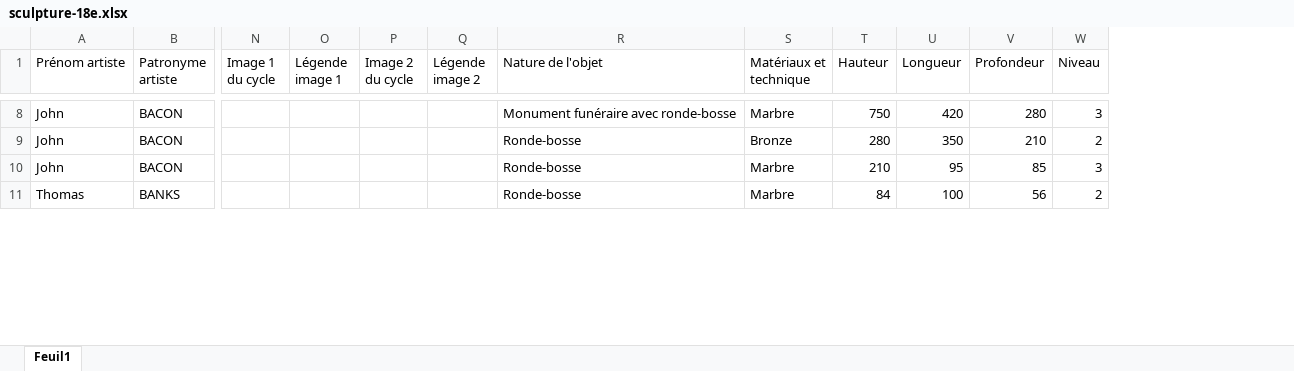
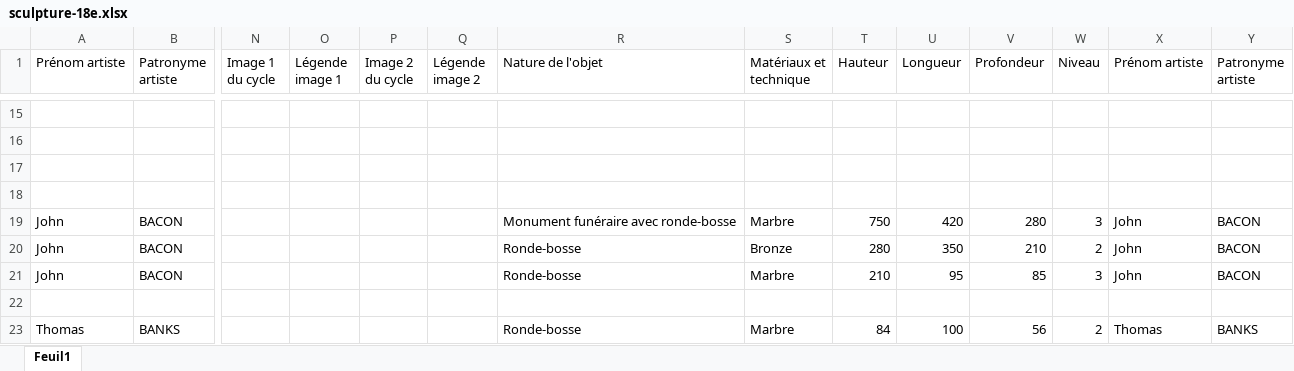
Before and after one commit to stassi-tech/art, an Excel workbook: quizzes/sculpture-18e.xlsx, sheet Feuil1, drawn as a sheet; only a part is shown, gaps mark what is left out; values as stored, in another font and other column widths than the file's, no cell formats; rows hold the shown columns only; the diff covers the shown part only; the diff names each change by its address in the sheet, - before the commit and + after, or states it on an @@ line.

```diff
--- a/quizzes/sculpture-18e.xlsx (sheet Feuil1)
+++ b/quizzes/sculpture-18e.xlsx (sheet Feuil1)
+column X (Prénom artiste), rows 19-21: all John; row 23: Thomas
+column Y (Patronyme artiste), rows 19-21: all BACON; row 23: BANKS
+row 15: (empty)
+row 16: (empty)
+row 17: (empty)
+row 18: (empty)
+row 22: (empty)
```
Also changed, not shown: 99 added rows, 10 removed rows and 444 edited cells elsewhere in this sheet, cell formats.
